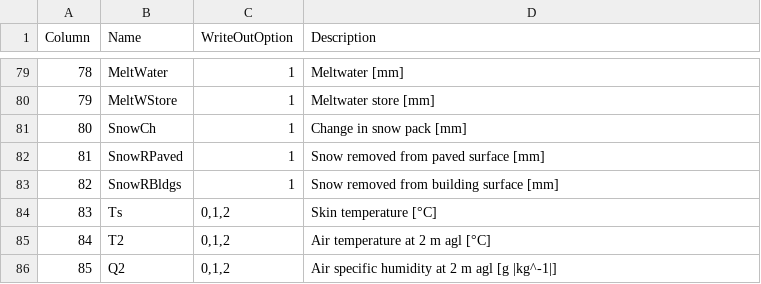
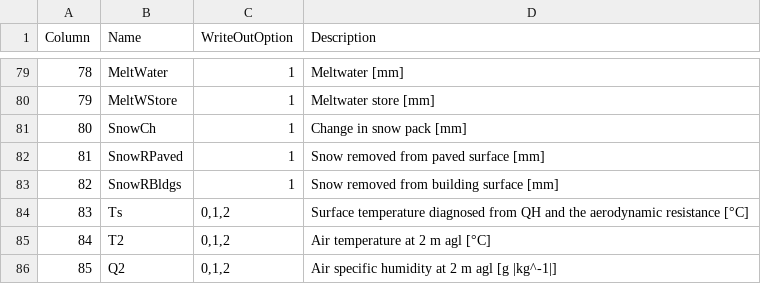
Before and after one commit to UMEP-dev/SUEWS, a CSV file: docs/source/outputs/legacy_csv/SSss_YYYY_SUEWS_TT.csv, drawn as a sheet; only a part is shown, gaps mark what is left out.

```diff
--- a/docs/source/outputs/legacy_csv/SSss_YYYY_SUEWS_TT.csv
+++ b/docs/source/outputs/legacy_csv/SSss_YYYY_SUEWS_TT.csv
@@ -83,3 +83,3 @@
 82,"SnowRBldgs",1,"Snow removed from building surface [mm]"
-83,"Ts","0,1,2","Skin temperature [°C]"
+83,"Ts","0,1,2","Surface temperature diagnosed from QH and the aerodynamic resistance [°C]"
 84,"T2","0,1,2","Air temperature at 2 m agl [°C]"
```
Also changed, not shown: 8 other files.
